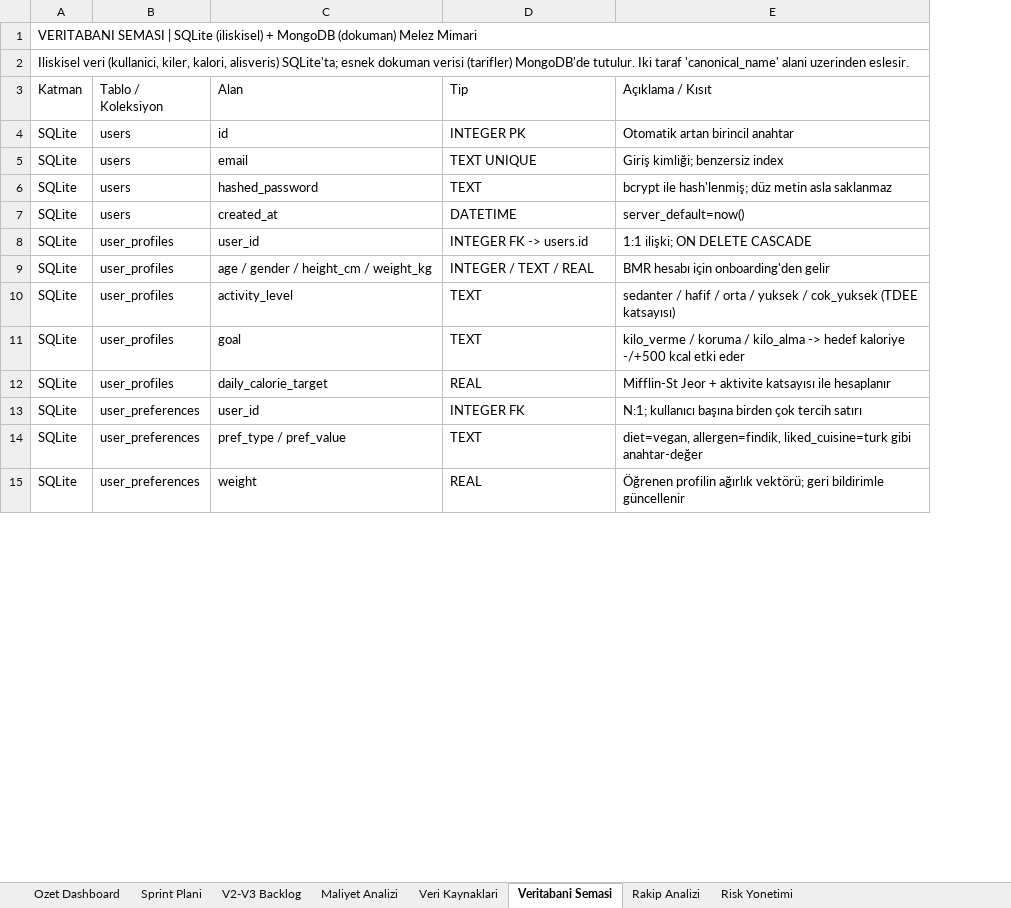
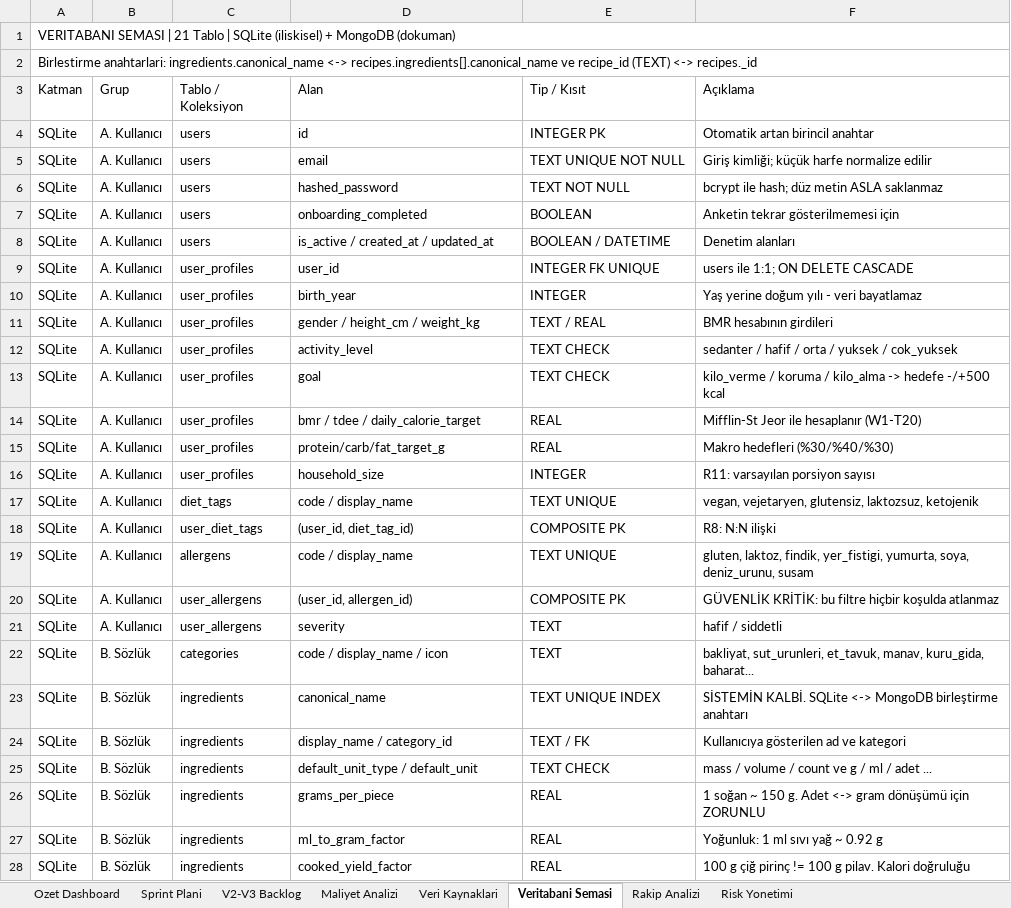
Before and after one commit to ekinkn25/kiler, an Excel workbook: docs/Kalori_Sayaci_20_Gunluk_Staj_Plani.xlsx, sheet Veritabani Semasi, drawn as a sheet; only a part is shown; values as stored, in another font and other column widths than the file's, no cell formats; removed rows and columns are numbered as before the commit, all else as after; the diff covers the shown part only; the diff names each change by its address in the sheet, - before the commit and + after, or states it on an @@ line.

Commit message:
docs(db): indeks kararları, sqllite-mongodb birlestirme stratejisi, dbml png ve dbml pdf, excel revizesi

```diff
--- a/docs/Kalori_Sayaci_20_Gunluk_Staj_Plani.xlsx (sheet Veritabani Semasi)
+++ b/docs/Kalori_Sayaci_20_Gunluk_Staj_Plani.xlsx (sheet Veritabani Semasi)
+column B (Grup), rows 4-6: all A. Kullanıcı; rows 8-9: A. Kullanıcı | A. Kullanıcı; rows 11-14: all A. Kullanıcı; row 16: A. Kullanıcı; row 21: A. Kullanıcı; row 26: B. Sözlük
-column E (Açıklama / Kısıt), rows 4-15: Otomatik artan birincil anahtar | Giriş kimliği; benzersiz index | bcrypt ile hash'lenmiş; düz metin asla saklanmaz | server_default=now() | 1:1 ilişki; ON DELETE CASCADE | BMR hesabı için onboarding'den gelir | sedanter / hafif / orta / yuksek / cok_yuksek (TDEE katsayısı) | kilo_verme / koruma / kilo_alma -> hedef kaloriye -/+500 kcal etki eder | Mifflin-St Jeor + aktivite katsayısı ile hesaplanır | N:1; kullanıcı başına birden çok tercih satırı | diet=vegan, allergen=findik, liked_cuisine=turk gibi anahtar-değer | Öğrenen profilin ağırlık vektörü; geri bildirimle güncellenir
+column F (Açıklama), rows 4-6: Otomatik artan birincil anahtar | Giriş kimliği; küçük harfe normalize edilir | bcrypt ile hash; düz metin ASLA saklanmaz; rows 8-9: Denetim alanları | users ile 1:1; ON DELETE CASCADE; rows 11-14: BMR hesabının girdileri | sedanter / hafif / orta / yuksek / cok_yuksek | kilo_verme / koruma / kilo_alma -> hedefe -/+500 kcal | Mifflin-St Jeor ile hesaplanır (W1-T20); row 16: R11: varsayılan porsiyon sayısı; row 21: hafif / siddetli; row 26: 1 soğan ~ 150 g. Adet <-> gram dönüşümü için ZORUNLU
-A1 (Katman): …SEMASI | SQLite (iliskisel) + MongoDB (dokuman) Melez Mimari
+A1 (Katman): …SEMASI | 21 Tablo | SQLite (iliskisel) + MongoDB (dokuman)
-A2 (Katman): Iliskisel veri (kullanici, kiler, kalori, alisveris) SQLite'ta; esnek dokuman verisi (tarifler) MongoDB'de tutulur. Iki taraf 'canonical_name' alani uzerinden eslesir.
+A2 (Katman): Birlestirme anahtarlari: ingredients.canonical_name <-> recipes.ingredients[].canonical_name ve recipe_id (TEXT) <-> recipes._id
-E3: Tip
+E3: Tip / Kısıt
-E5 (Tip / Kısıt): TEXT UNIQUE
+E5 (Tip / Kısıt): TEXT UNIQUE NOT NULL
-E6 (Tip / Kısıt): TEXT
+E6 (Tip / Kısıt): TEXT NOT NULL
+row 7: SQLite | A. Kullanıcı | users | onboarding_completed | BOOLEAN | Anketin tekrar gösterilmemesi için
-D8 (Alan): created_at
+D8 (Alan): is_active / created_at / updated_at
-E8 (Tip / Kısıt): DATETIME
+E8 (Tip / Kısıt): BOOLEAN / DATETIME
-E9 (Tip / Kısıt): INTEGER FK -> users.id
+E9 (Tip / Kısıt): INTEGER FK UNIQUE
+row 10: SQLite | A. Kullanıcı | user_profiles | birth_year | INTEGER | Yaş yerine doğum yılı - veri bayatlamaz
-D11 (Alan): age / gender / height_cm / weight_kg
+D11 (Alan): gender / height_cm / weight_kg
-E11 (Tip / Kısıt): INTEGER / TEXT / REAL
+E11 (Tip / Kısıt): TEXT / REAL
-E12:E13 (Tip / Kısıt): TEXT
+E12:E13 (Tip / Kısıt): TEXT CHECK
-D14 (Alan): daily_calorie_target
+D14 (Alan): bmr / tdee / daily_calorie_target
+row 15: SQLite | A. Kullanıcı | user_profiles | protein/carb/fat_target_g | REAL | Makro hedefleri (%30/%40/%30)
-C16 (Tablo / Koleksiyon): user_preferences
+C16 (Tablo / Koleksiyon): user_profiles
-D16 (Alan): user_id
+D16 (Alan): household_size
-E16 (Tip / Kısıt): INTEGER FK
+E16 (Tip / Kısıt): INTEGER
+row 17: SQLite | A. Kullanıcı | diet_tags | code / display_name | TEXT UNIQUE | vegan, vejetaryen, glutensiz, laktozsuz, ketojenik
+row 18: SQLite | A. Kullanıcı | user_diet_tags | (user_id, diet_tag_id) | COMPOSITE PK | R8: N:N ilişki
+row 19: SQLite | A. Kullanıcı | allergens | code / display_name | TEXT UNIQUE | gluten, laktoz, findik, yer_fistigi, yumurta, soya, deniz_urunu, susam
+row 20: SQLite | A. Kullanıcı | user_allergens | (user_id, allergen_id) | COMPOSITE PK | GÜVENLİK KRİTİK: bu filtre hiçbir koşulda atlanmaz
-C21 (Tablo / Koleksiyon): user_preferences
+C21 (Tablo / Koleksiyon): user_allergens
-D21 (Alan): pref_type / pref_value
+D21 (Alan): severity
+row 22: SQLite | B. Sözlük | categories | code / display_name / icon | TEXT | bakliyat, sut_urunleri, et_tavuk, manav, kuru_gida, baharat...
+row 23: SQLite | B. Sözlük | ingredients | canonical_name | TEXT UNIQUE INDEX | SİSTEMİN KALBİ. SQLite <-> MongoDB birleştirme anahtarı
+row 24: SQLite | B. Sözlük | ingredients | display_name / category_id | TEXT / FK | Kullanıcıya gösterilen ad ve kategori
+row 25: SQLite | B. Sözlük | ingredients | default_unit_type / default_unit | TEXT CHECK | mass / volume / count ve g / ml / adet ...
-C26 (Tablo / Koleksiyon): user_preferences
+C26 (Tablo / Koleksiyon): ingredients
-D26 (Alan): weight
+D26 (Alan): grams_per_piece
+row 27: SQLite | B. Sözlük | ingredients | ml_to_gram_factor | REAL | Yoğunluk: 1 ml sıvı yağ ~ 0.92 g
+row 28: SQLite | B. Sözlük | ingredients | cooked_yield_factor | REAL | 100 g çiğ pirinç != 100 g pilav. Kalori doğruluğu
```
Also changed, not shown: 38 added rows, 3 removed rows and 27 edited cells elsewhere in this sheet, sheet Sprint Plani, sheet V2-V3 Backlog, sheet Ozet Dashboard, sheet Risk Yonetimi, sheet Maliyet Analizi, sheet Veri Kaynaklari, 1 more sheet, cell formats, 4 other files.
